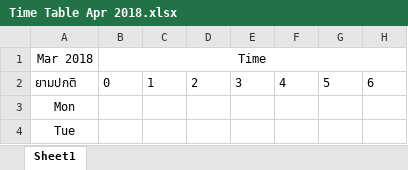
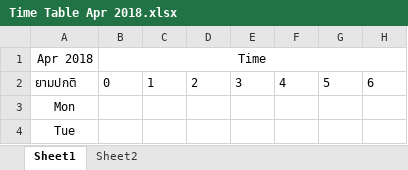
Before and after one commit to jzrlza/ritualNgratitude, an Excel workbook: Time Table Apr 2018.xlsx, sheet Sheet1, drawn as a sheet; only a part is shown; values as stored, in another font and other column widths than the file's, no borders; charts and pictures not drawn; the diff covers the shown part only; the diff names each change by its address in the sheet, - before the commit and + after, or states it on an @@ line.

```diff
--- a/Time Table Apr 2018.xlsx (sheet Sheet1)
+++ b/Time Table Apr 2018.xlsx (sheet Sheet1)
+sheet tab: Sheet2
-A1: Mar 2018
+A1: Apr 2018
```
Also changed, not shown: 21 added rows, 11 removed rows, 1 moved row, 26 edited cells and cell formats elsewhere in this sheet, charts or pictures, Time Table Mar 2018.xlsx, 3 other files.
